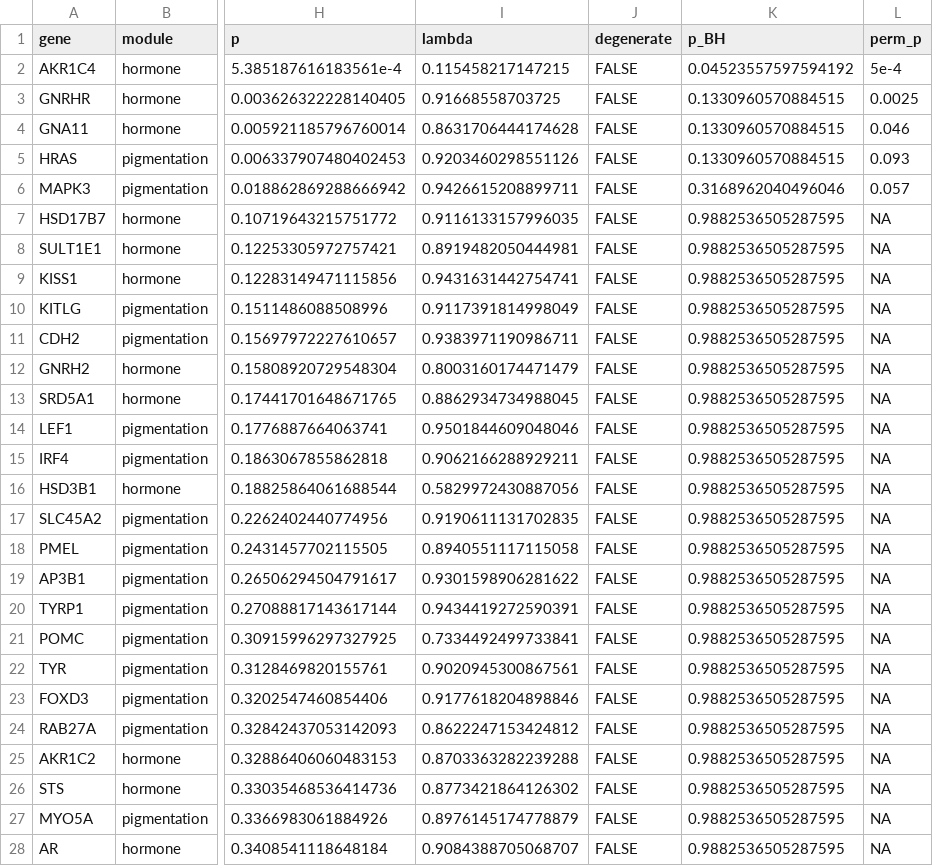
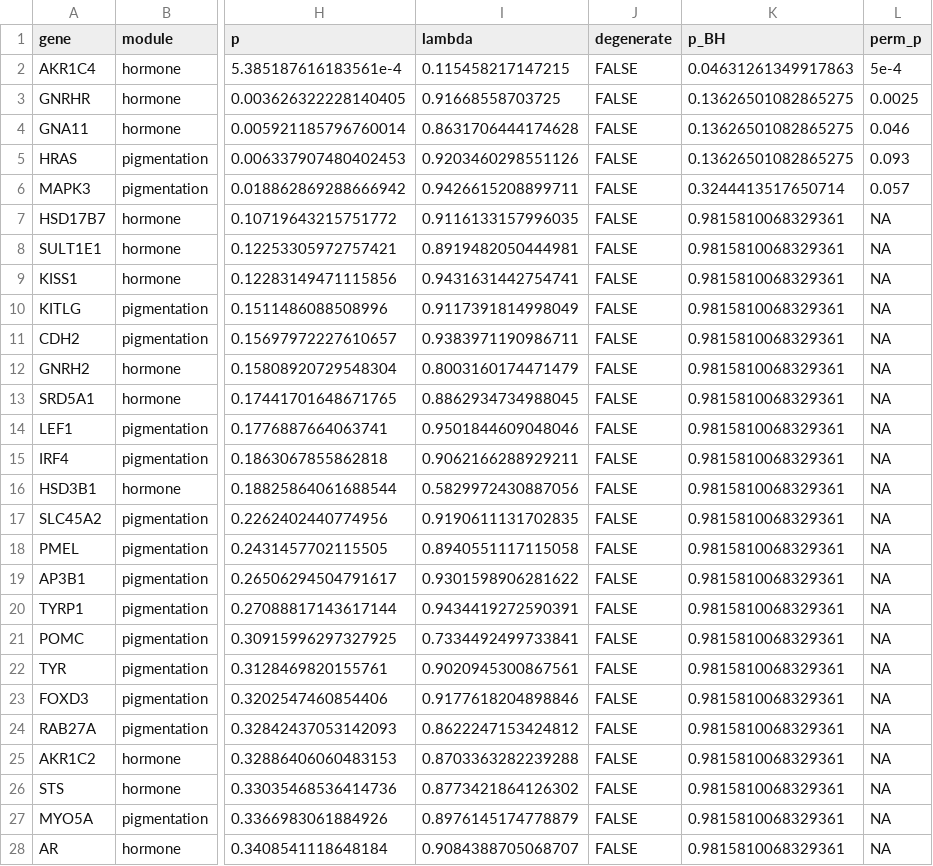
Before and after one commit to tinalasisi/pigmentation-gene-network, a CSV file: comparative-genomics/analysis/coevolution_test/gwas_omega_pgls_clean.csv, drawn as a sheet; only a part is shown, gaps mark what is left out; the diff covers the shown part only; the diff names each change by its address in the sheet, - before the commit and + after, or states it on an @@ line.

```diff
--- a/comparative-genomics/analysis/coevolution_test/gwas_omega_pgls_clean.csv
+++ b/comparative-genomics/analysis/coevolution_test/gwas_omega_pgls_clean.csv
-K2 (p_BH): 0.04523557597594192
+K2 (p_BH): 0.04631261349917863
-K3:K5 (p_BH): 0.1330960570884515
+K3:K5 (p_BH): 0.13626501082865275
-K6 (p_BH): 0.3168962040496046
+K6 (p_BH): 0.3244413517650714
-K7:K28 (p_BH): 0.9882536505287595
+K7:K28 (p_BH): 0.9815810068329361
```
Also changed, not shown: 2 added rows and 38 edited cells elsewhere in this file, comparative-genomics/analysis/coevolution_test/data/gene_chromosome_map.csv, comparative-genomics/analysis/module_selection/data/gene_modules.csv, 19 other files.
